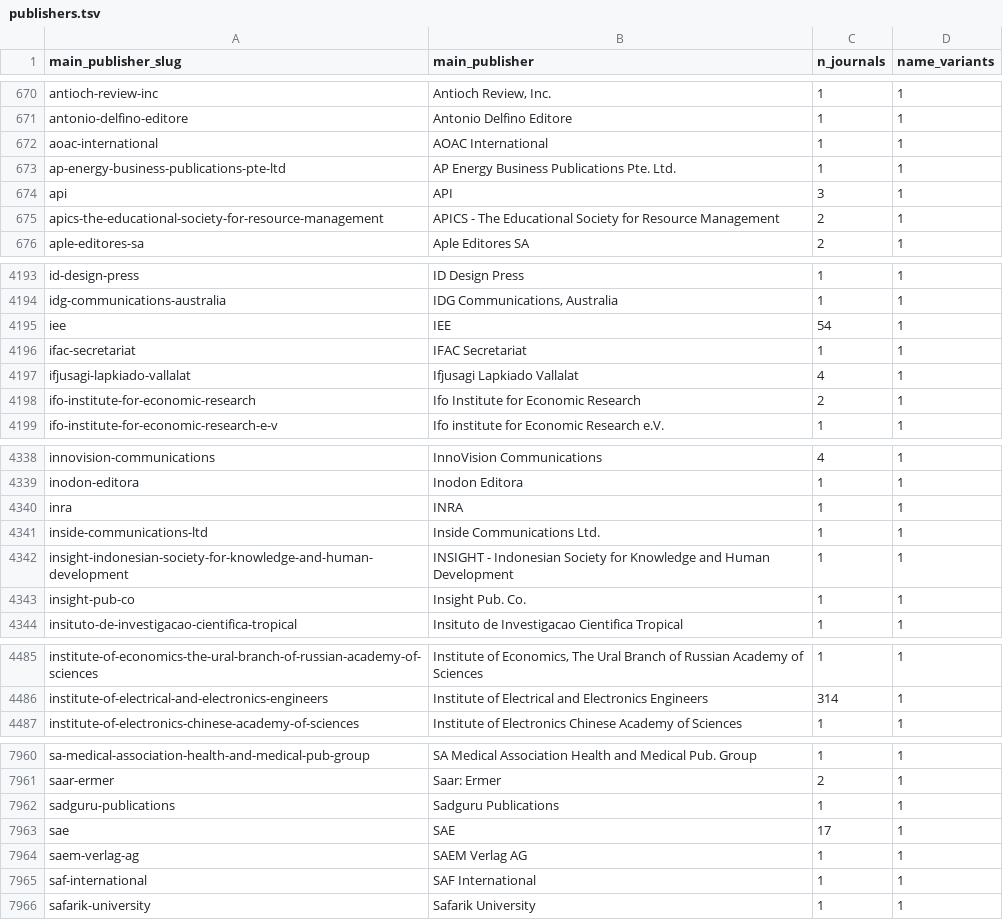
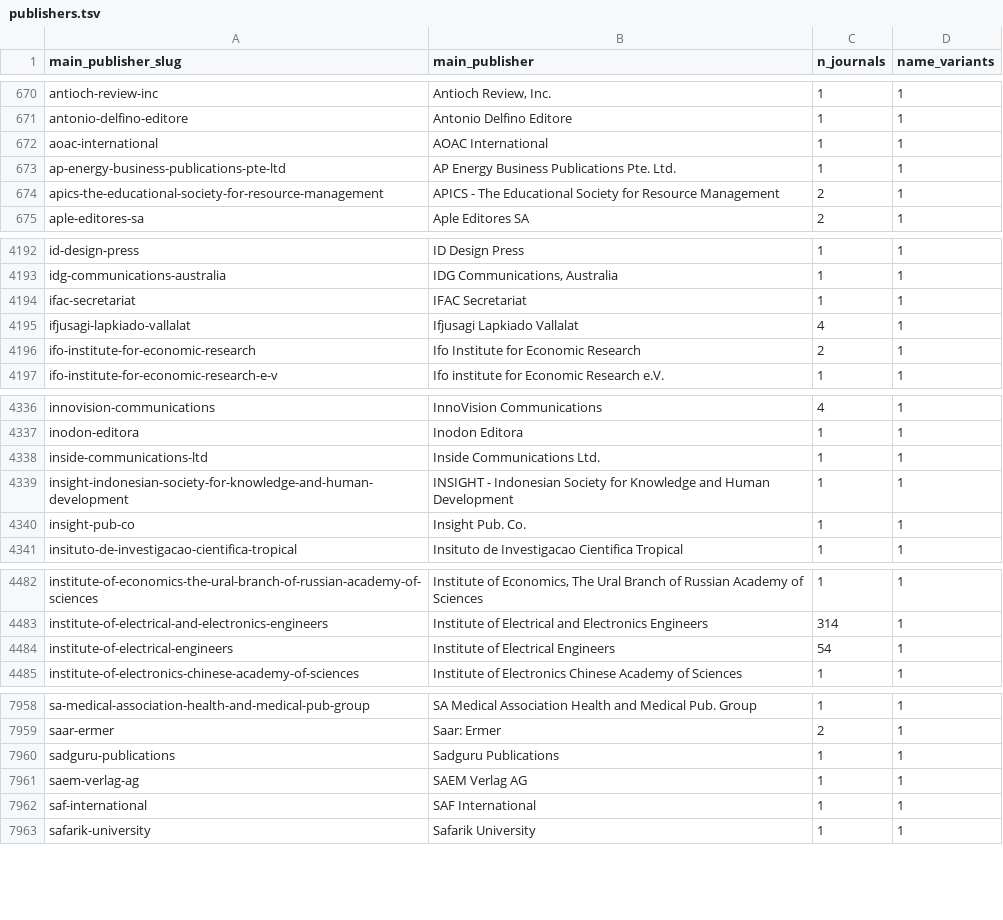
Before and after one commit to dhimmel/scopus, a TSV file: data/publishers.tsv, drawn as a sheet; only a part is shown, gaps mark what is left out; removed rows and columns are numbered as before the commit, all else as after; the diff covers the shown part only; the diff names each change by its address in the sheet, - before the commit and + after, or states it on an @@ line.

```diff
--- a/data/publishers.tsv
+++ b/data/publishers.tsv
-row 674: api | API | 3 | 1
-row 4195: iee | IEE | 54 | 1
-row 4340: inra | INRA | 1 | 1
+row 4484: institute-of-electrical-engineers | Institute of Electrical Engineers | 54 | 1
-row 7963: sae | SAE | 17 | 1
```
Also changed, not shown: 1 added row and 4 edited cells elsewhere in this file, data/publisher-name-patches.tsv, 2 other files.
